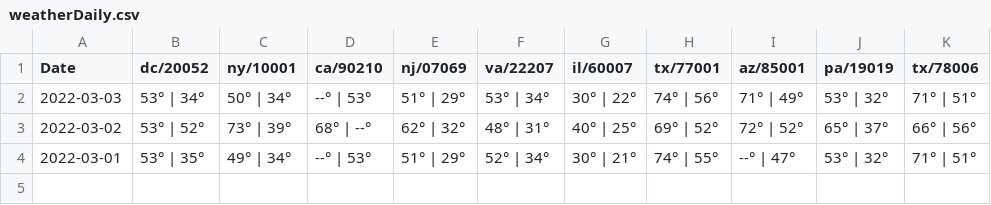
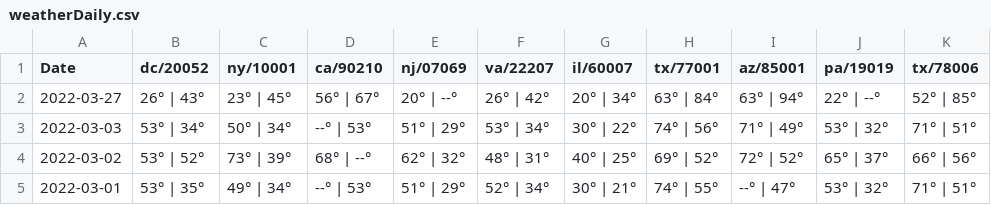
Before and after one commit to rajkumarcm/Data-Mining, a CSV file: Assignments/HW_webscrape/weatherDaily.csv, drawn as a sheet.

Commit message:
Webscraping data files

```diff
--- a/Assignments/HW_webscrape/weatherDaily.csv
+++ b/Assignments/HW_webscrape/weatherDaily.csv
@@ -1,2 +1,3 @@
 Date,dc/20052,ny/10001,ca/90210,nj/07069,va/22207,il/60007,tx/77001,az/85001,pa/19019,tx/78006
+2022-03-27,26° | 43°,23° | 45°,56° | 67°,20° | --°,26° | 42°,20° | 34°,63° | 84°,63° | 94°,22° | --°,52° | 85°
 2022-03-03,53° | 34°,50° | 34°,--° | 53°,51° | 29°,53° | 34°,30° | 22°,74° | 56°,71° | 49°,53° | 32°,71° | 51°
```
Also changed, not shown: 1 other file.
